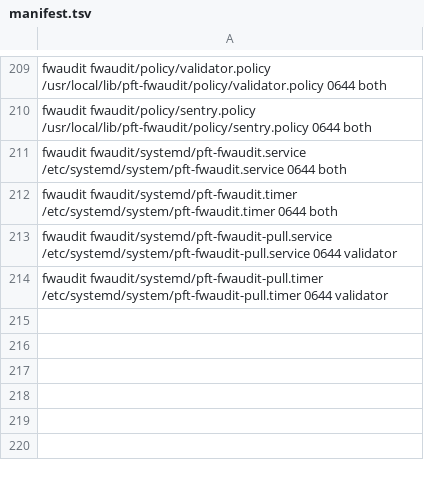
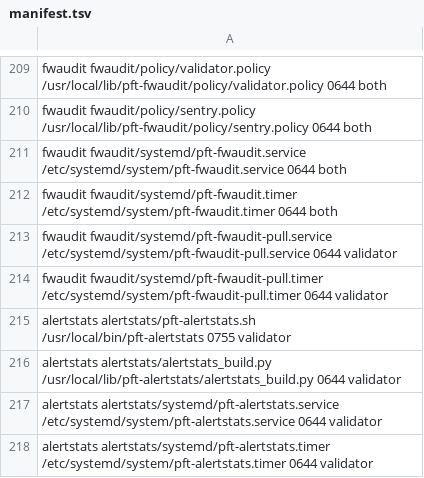
Before and after one commit to darkmatter-sudo/postfiat-validator-installer, a TSV file: fleet/manifest.tsv, drawn as a sheet; only a part is shown, gaps mark what is left out.

```diff
--- a/fleet/manifest.tsv
+++ b/fleet/manifest.tsv
@@ -214 +214,5 @@ fwaudit     fwaudit/systemd/pft-fwaudit-pull.service           /etc/systemd/syst
 fwaudit     fwaudit/systemd/pft-fwaudit-pull.timer             /etc/systemd/system/pft-fwaudit-pull.timer          0644 validator
+alertstats  alertstats/pft-alertstats.sh                       /usr/local/bin/pft-alertstats                       0755 validator
+alertstats  alertstats/alertstats_build.py                     /usr/local/lib/pft-alertstats/alertstats_build.py   0644 validator
+alertstats  alertstats/systemd/pft-alertstats.service          /etc/systemd/system/pft-alertstats.service          0644 validator
+alertstats  alertstats/systemd/pft-alertstats.timer            /etc/systemd/system/pft-alertstats.timer            0644 validator
```
Also changed, not shown: 5 other files.
